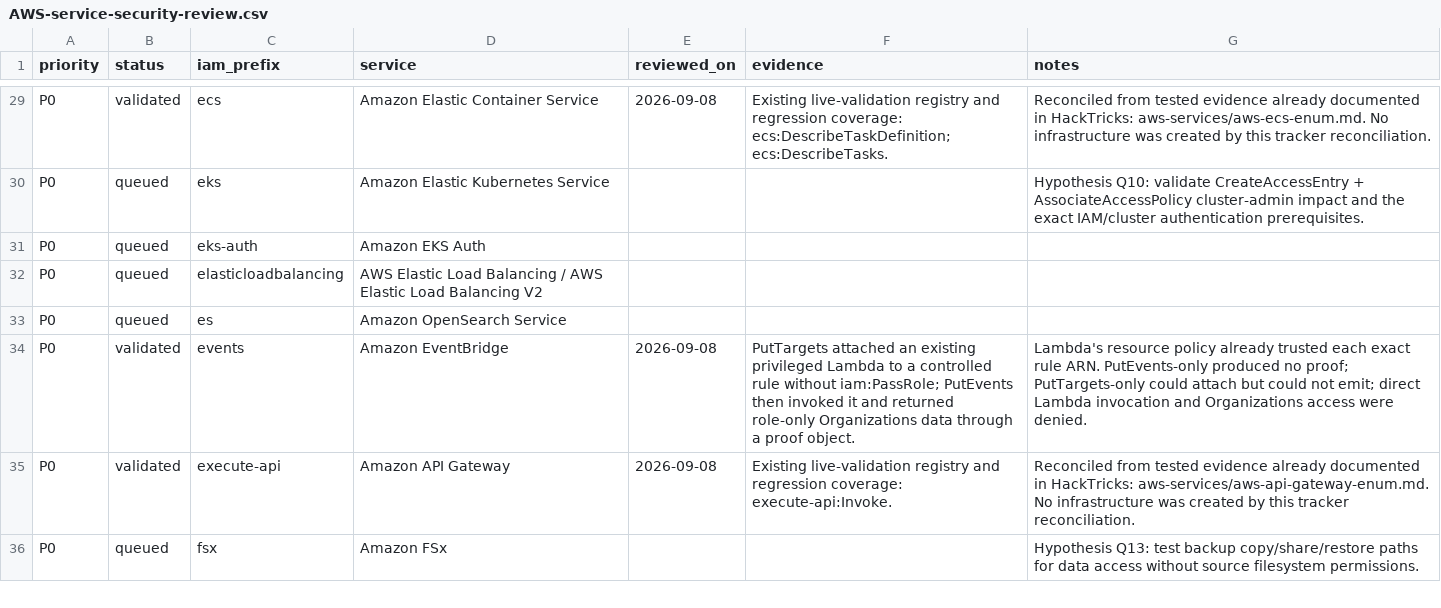
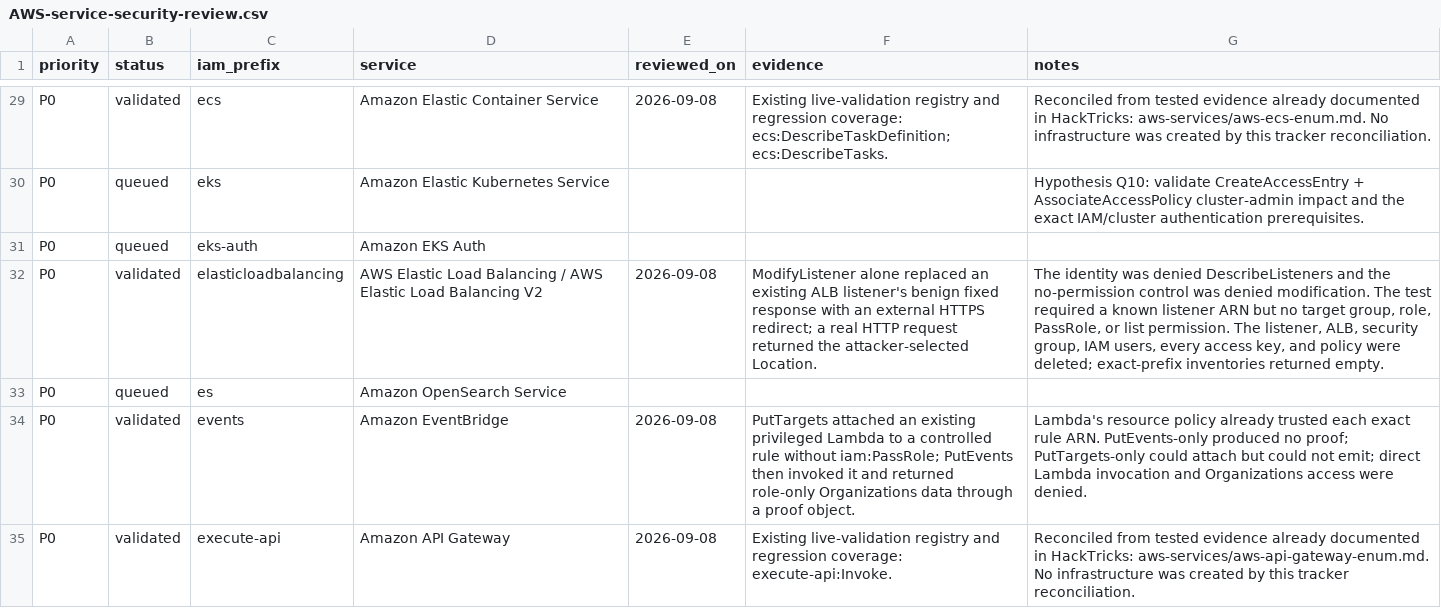
Before and after one commit to carlospolop/CloudPEASS, a CSV file: docs/AWS-service-security-review.csv, drawn as a sheet; only a part is shown, gaps mark what is left out; the shorter side is filled out with more unchanged rows; the diff names each change by its address in the sheet, - before the commit and + after, or states it on an @@ line.

Commit message:
Validate ELB listener redirect takeover

```diff
--- a/docs/AWS-service-security-review.csv
+++ b/docs/AWS-service-security-review.csv
-B32 (status): queued
+B32 (status): validated
-E32 (reviewed_on): (empty)
+E32 (reviewed_on): 2026-09-08
-F32 (evidence): (empty)
+F32 (evidence): ModifyListener alone replaced an existing ALB listener's benign fixed response with an external HTTPS redirect; a real HTTP request returned the attacker-selected Location.
-G32 (notes): (empty)
+G32 (notes): The identity was denied DescribeListeners and the no-permission control was denied modification. The test required a known listener ARN but no target group, role, PassRole, or list permission. The listener, ALB, security group, IAM users, every access key, and policy were deleted; exact-prefix inventories returned empty.
```
Also changed, not shown: 4 other files.
